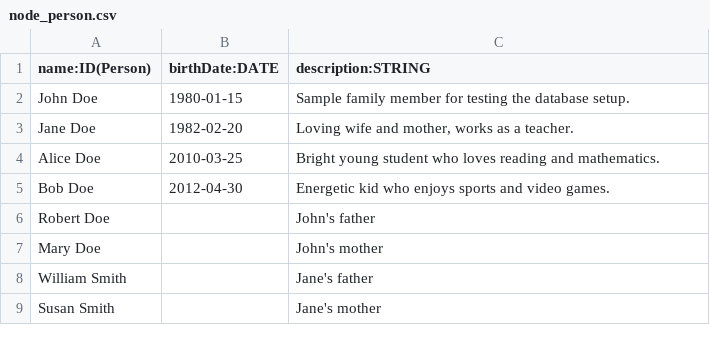
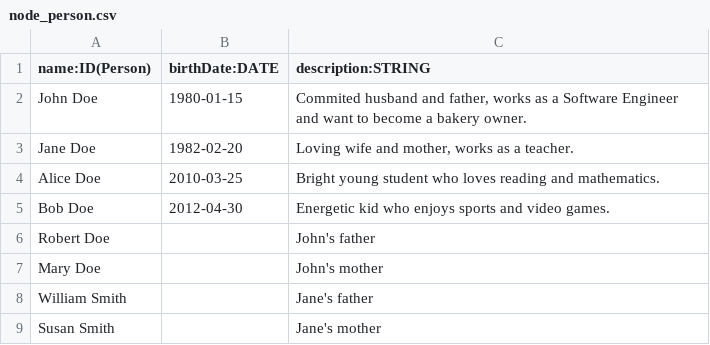
Before and after one commit to yugoccp/workshop-ipt-2025, a CSV file: graphdb/dataset/node_person.csv, drawn as a sheet.

```diff
--- a/graphdb/dataset/node_person.csv
+++ b/graphdb/dataset/node_person.csv
@@ -1,3 +1,3 @@
 name:ID(Person),birthDate:DATE,description:STRING
-John Doe,1980-01-15,"Sample family member for testing the database setup."
+John Doe,1980-01-15,"Commited husband and father, works as a Software Engineer and want to become a bakery owner."
 Jane Doe,1982-02-20,"Loving wife and mother, works as a teacher."
```
Also changed, not shown: 3 other files.
